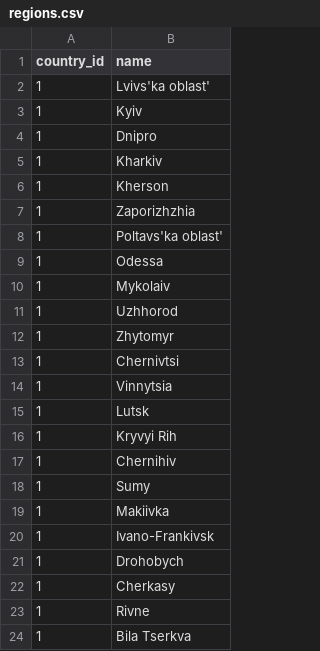
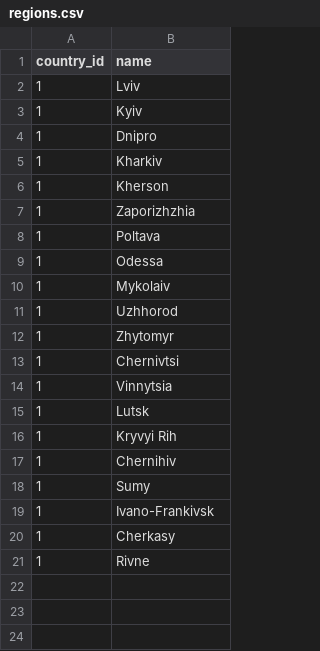
Before and after one commit to wangxinxx/TechShop, a CSV file: src/main/resources/config/liquibase/regions.csv, drawn as a sheet.

```diff
--- a/src/main/resources/config/liquibase/regions.csv
+++ b/src/main/resources/config/liquibase/regions.csv
@@ -1,3 +1,3 @@
 country_id;name
-1;Lvivs'ka oblast'
+1;Lviv
 1;Kyiv
@@ -7,3 +7,3 @@ country_id;name
 1;Zaporizhzhia
-1;Poltavs'ka oblast'
+1;Poltava
 1;Odessa
@@ -18,7 +18,4 @@ country_id;name
 1;Sumy
-1;Makiivka
 1;Ivano-Frankivsk
-1;Drohobych
 1;Cherkasy
 1;Rivne
-1;Bila Tserkva
```
Also changed, not shown: src/main/resources/config/liquibase/operations.csv, 4 other files.
